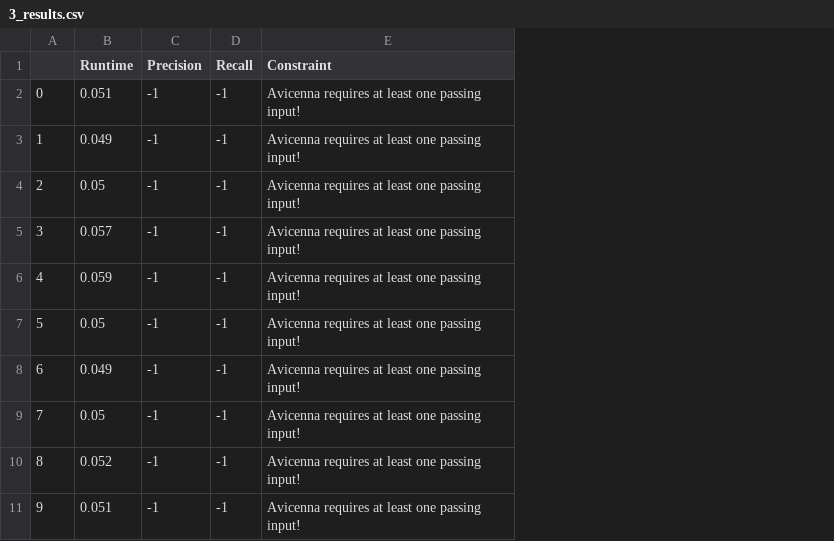
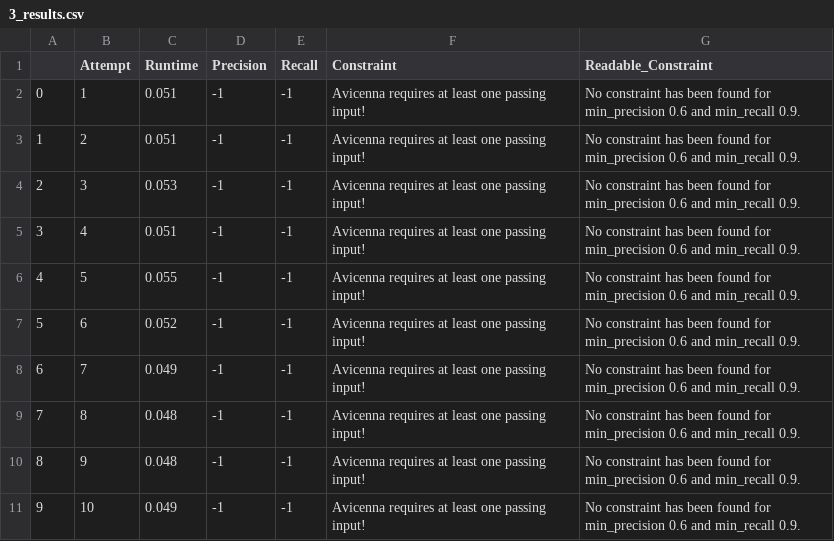
Before and after one commit to Angeloony/avicenna, a CSV file: src/avicenna/experiment/results/middle/3_results.csv, drawn as a sheet; addresses are those after the commit; the diff names each change by its address in the sheet, - before the commit and + after, or states it on an @@ line.

```diff
--- a/src/avicenna/experiment/results/middle/3_results.csv
+++ b/src/avicenna/experiment/results/middle/3_results.csv
+column B (Attempt), rows 2-11: 1 | 2 | 3 | 4 | 5 | 6 | 7 | 8 | 9 | 10
+column G (Readable_Constraint), rows 2-11: all No constraint has been found for min_precision 0.6 and min_recall 0.9.
-C3 (Runtime): 0.049
+C3 (Runtime): 0.051
-C4 (Runtime): 0.05
+C4 (Runtime): 0.053
-C5 (Runtime): 0.057
+C5 (Runtime): 0.051
-C6 (Runtime): 0.059
+C6 (Runtime): 0.055
-C7 (Runtime): 0.05
+C7 (Runtime): 0.052
-C9 (Runtime): 0.05
+C9 (Runtime): 0.048
-C10 (Runtime): 0.052
+C10 (Runtime): 0.048
-C11 (Runtime): 0.051
+C11 (Runtime): 0.049
```
Also changed, not shown: src/avicenna/experiment/results/middle/1_results.csv, src/avicenna/experiment/results/middle/2_results.csv, 53 other files.
